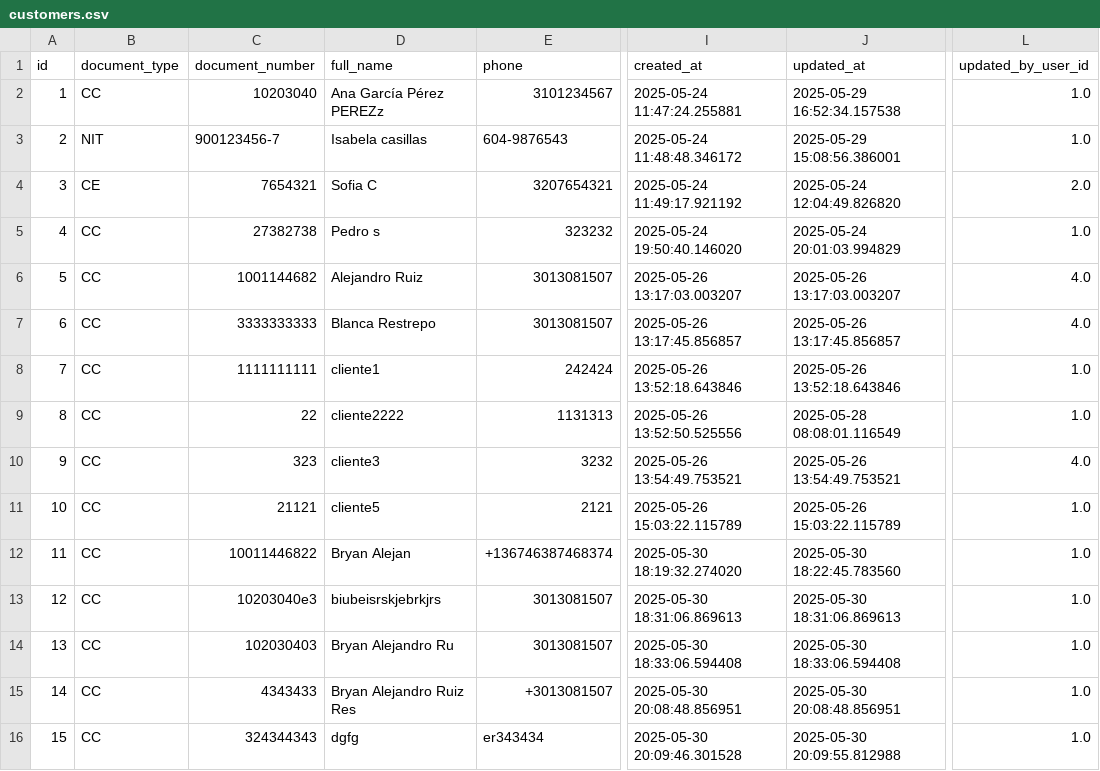
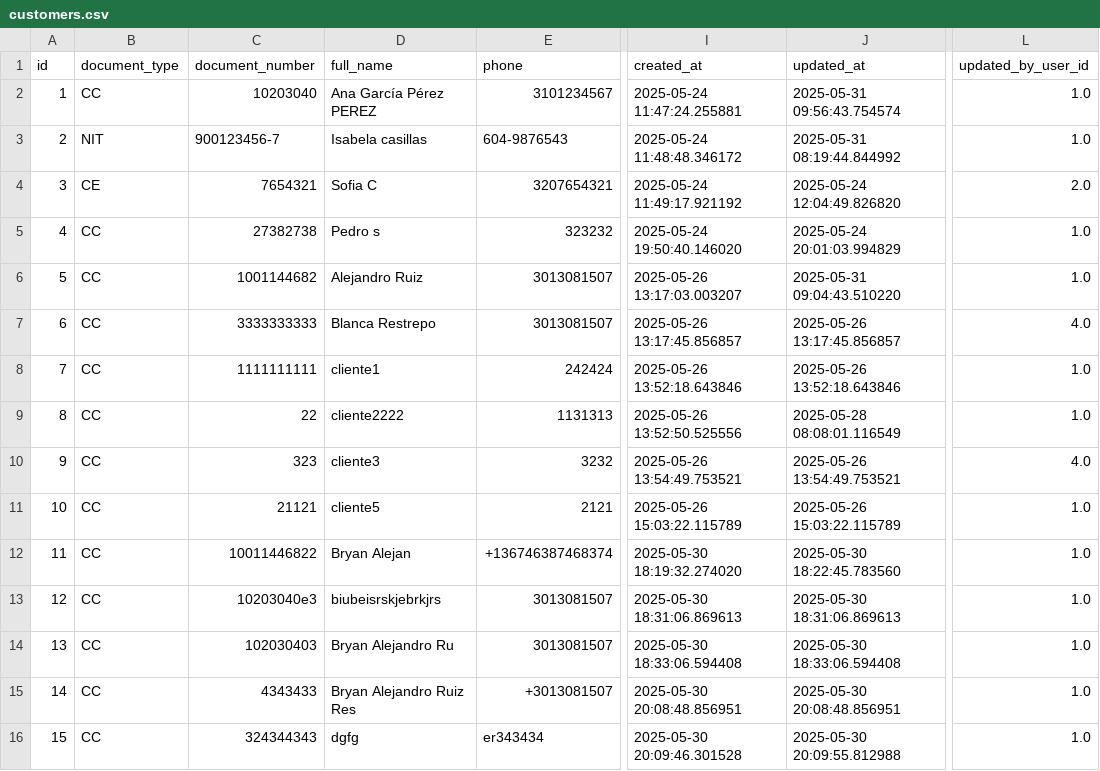
Before and after one commit to Gaborend/Tienda-proyecto, a CSV file: data/customers.csv, drawn as a sheet; only a part is shown, gaps mark what is left out; the diff names each change by its address in the sheet, - before the commit and + after, or states it on an @@ line.

```diff
--- a/data/customers.csv
+++ b/data/customers.csv
-D2 (full_name): Ana García Pérez PEREZz
+D2 (full_name): Ana García Pérez PEREZ
-J2 (updated_at): 2025-05-29 16:52:34.157538
+J2 (updated_at): 2025-05-31 09:56:43.754574
-J3 (updated_at): 2025-05-29 15:08:56.386001
+J3 (updated_at): 2025-05-31 08:19:44.844992
-J6 (updated_at): 2025-05-26 13:17:03.003207
+J6 (updated_at): 2025-05-31 09:04:43.510220
-L6 (updated_by_user_id): 4.0
+L6 (updated_by_user_id): 1.0
```
Also changed, not shown: data/config_audit_log.csv, data/inventory.csv, 6 other files.
